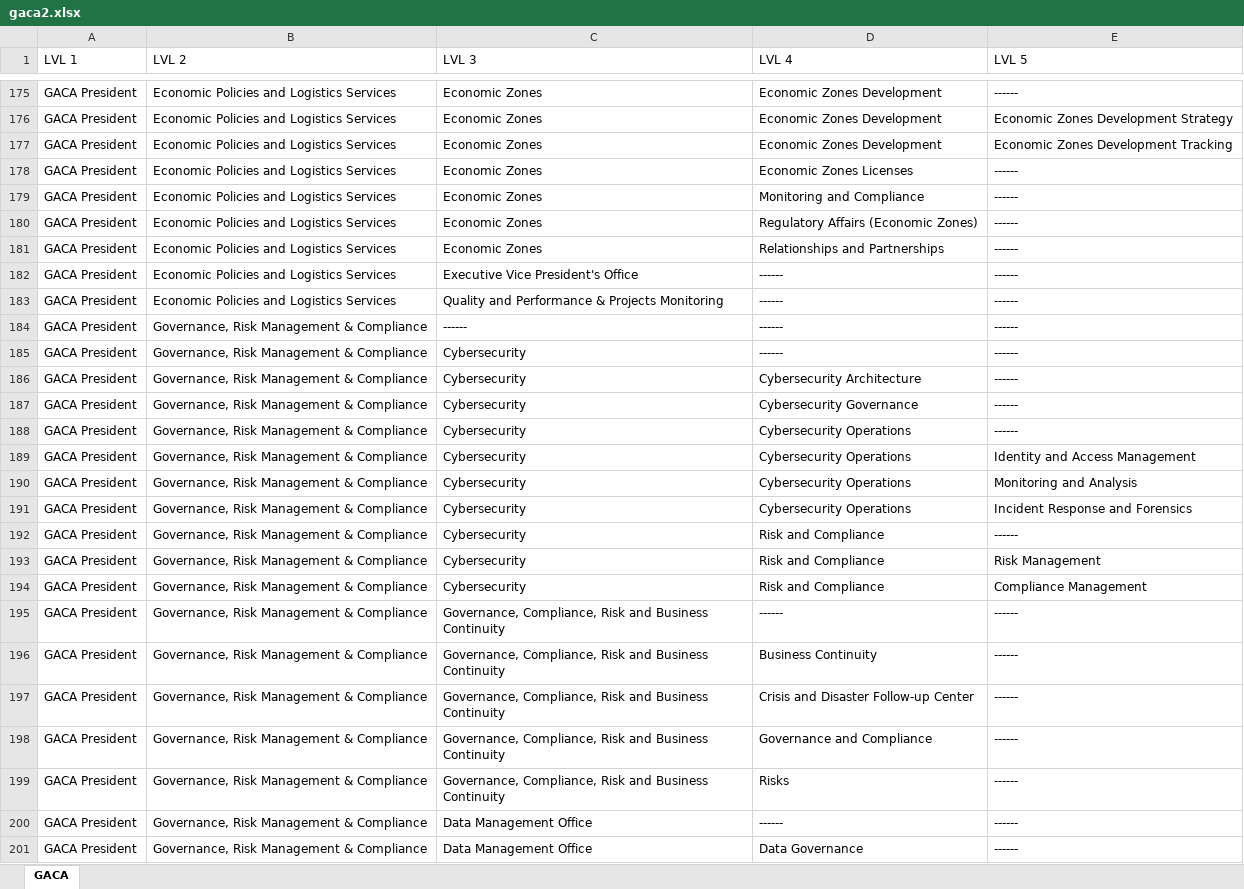
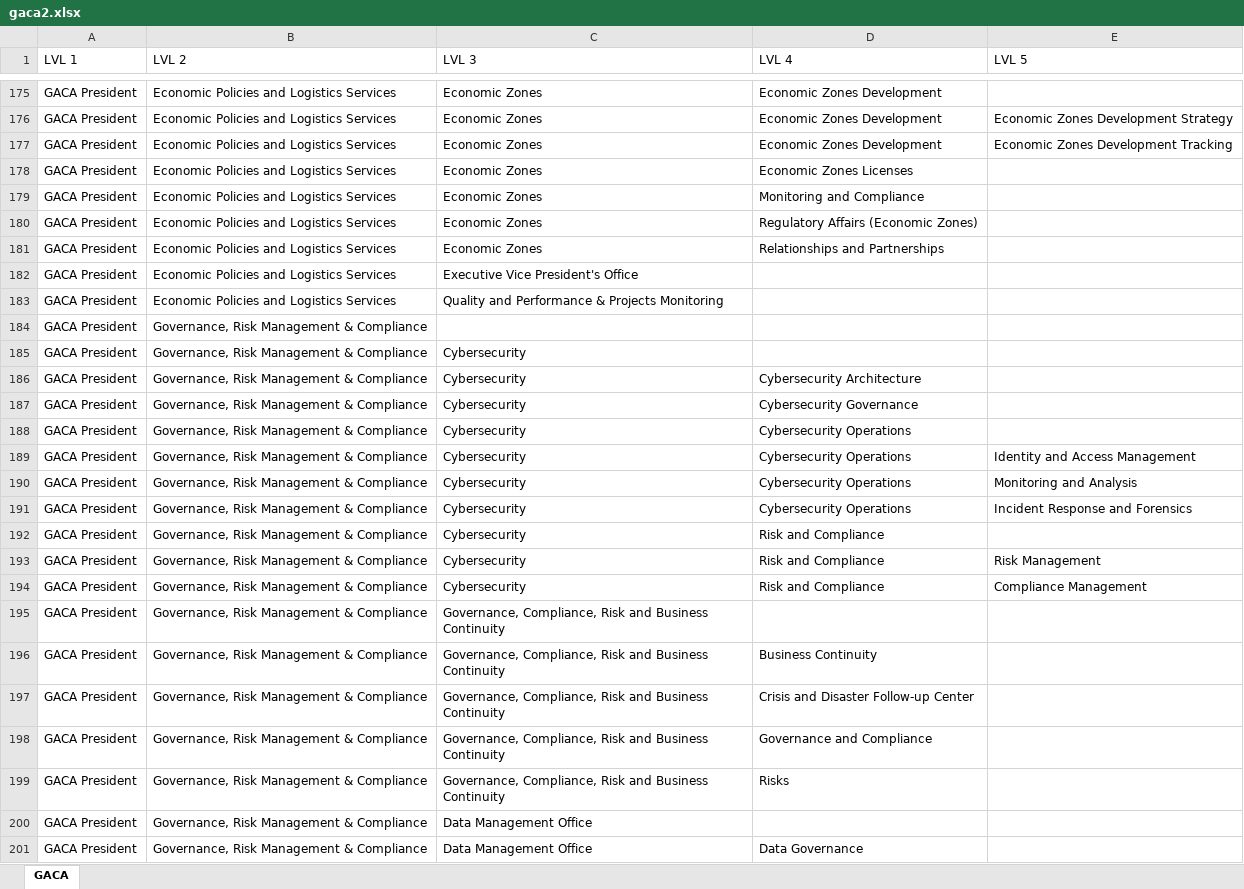
Before and after one commit to ssaleh-bloovo/for-public, an Excel workbook: master/gaca2.xlsx, sheet GACA, drawn as a sheet; only a part is shown, gaps mark what is left out; values as stored, in another font and other column widths than the file's, no borders; charts and pictures not drawn; the diff covers the shown part only; the diff names each change by its address in the sheet, - before the commit and + after, or states it on an @@ line.

```diff
--- a/master/gaca2.xlsx (sheet GACA)
+++ b/master/gaca2.xlsx (sheet GACA)
-E175 (LVL 5): ------
+E175 (LVL 5): (empty)
-E178:E188 (LVL 5): ------
+E178:E188 (LVL 5): (empty)
-D182:D185 (LVL 4): ------
+D182:D185 (LVL 4): (empty)
-C184 (LVL 3): ------
+C184 (LVL 3): (empty)
-E192 (LVL 5): ------
+E192 (LVL 5): (empty)
-D195 (LVL 4): ------
+D195 (LVL 4): (empty)
-E195:E201 (LVL 5): ------
+E195:E201 (LVL 5): (empty)
-D200 (LVL 4): ------
+D200 (LVL 4): (empty)
```
Also changed, not shown: 322 edited cells elsewhere in this sheet.
